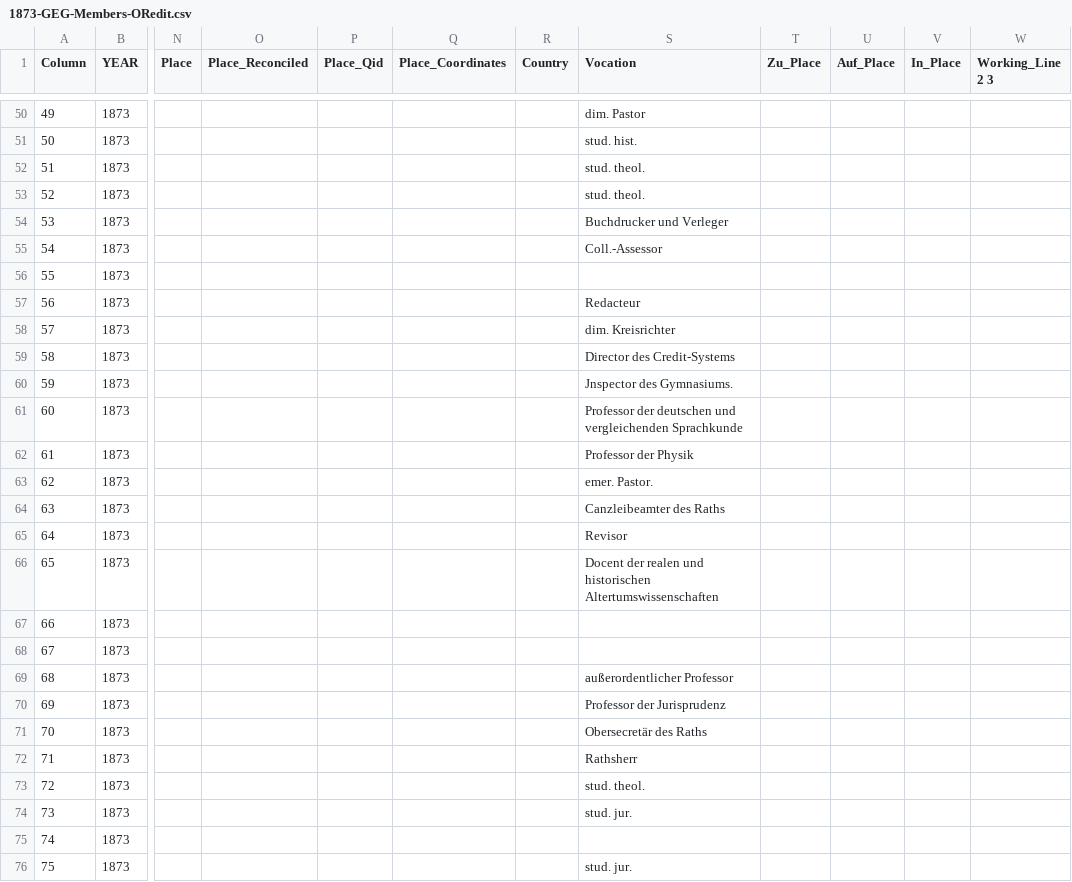
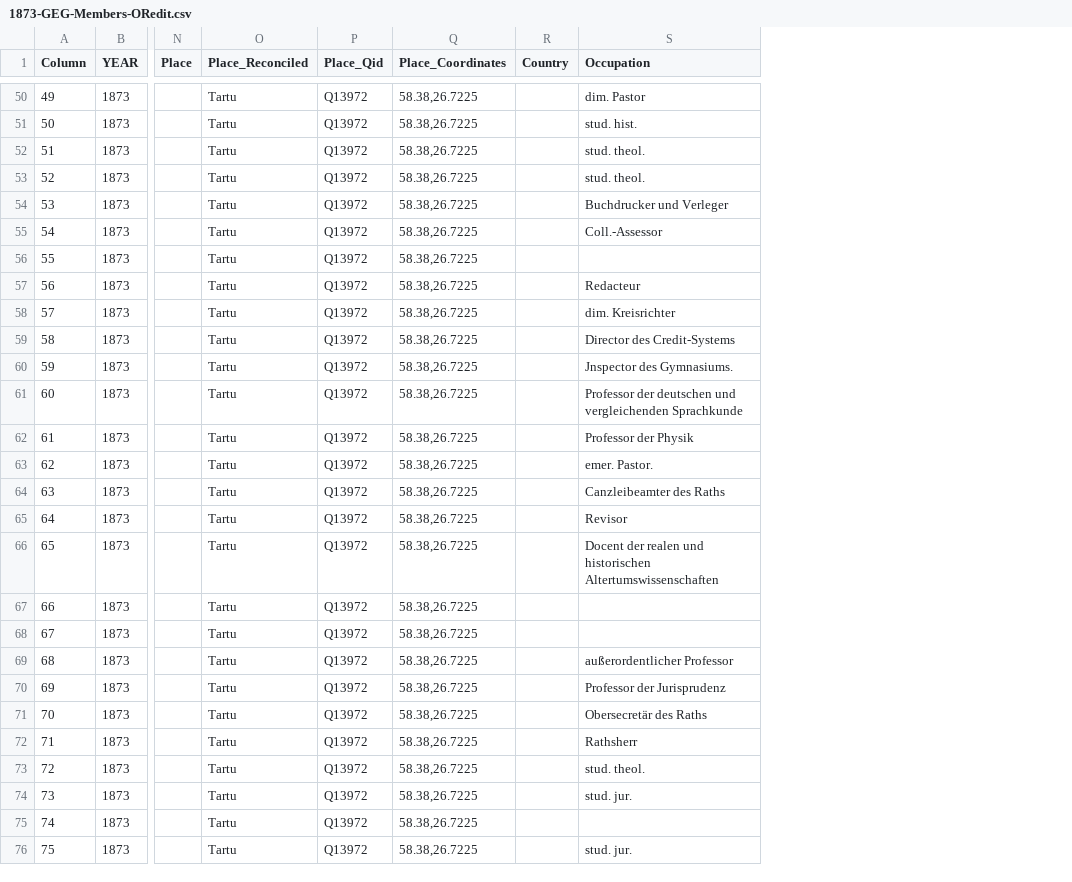
Before and after one commit to LeimLarissa/Baltic-German-Intelligentsia, a CSV file: Output/GEG/1873-GEG-Members-ORedit.csv, drawn as a sheet; only a part is shown, gaps mark what is left out; the diff covers the shown part only; the diff names each change by its address in the sheet, - before the commit and + after, or states it on an @@ line.

```diff
--- a/Output/GEG/1873-GEG-Members-ORedit.csv
+++ b/Output/GEG/1873-GEG-Members-ORedit.csv
-column T (Zu_Place), empty
-column U (Auf_Place), empty
-column V (In_Place), empty
-column W (Working_Line 2 3), empty
-S1: Vocation
+S1: Occupation
-O50:O76 (Place_Reconciled): (empty)
+O50:O76 (Place_Reconciled): Tartu
-P50:P76 (Place_Qid): (empty)
+P50:P76 (Place_Qid): Q13972
-Q50:Q76 (Place_Coordinates): (empty)
+Q50:Q76 (Place_Coordinates): 58.38,26.7225
```
Also changed, not shown: 89 edited cells elsewhere in this file, 1 other file.
